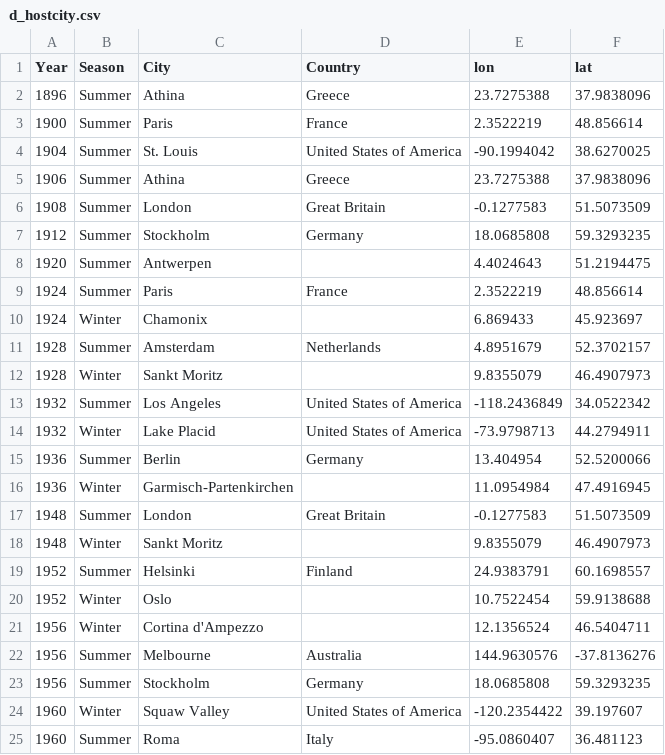
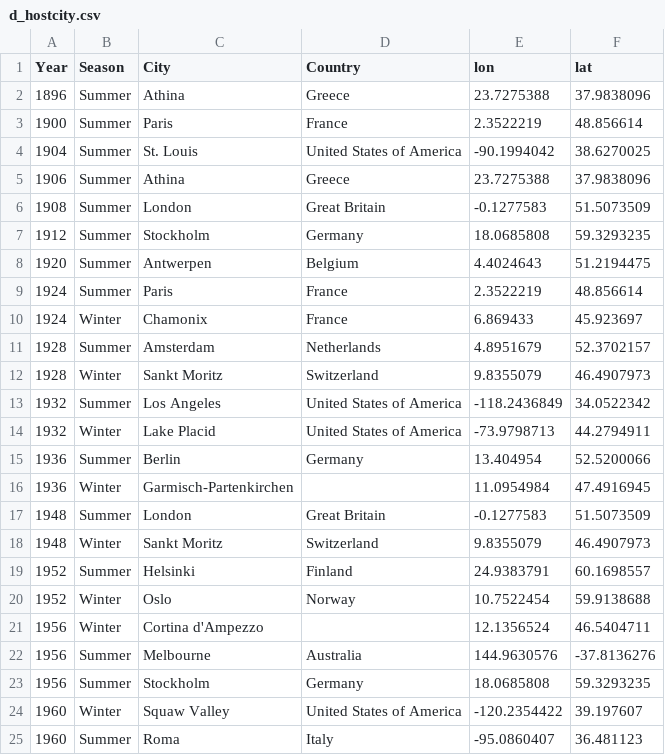
Before and after one commit to rgriff23/Olympic_history_v2, a CSV file: Data/d_hostcity.csv, drawn as a sheet; only a part is shown.

Commit message:
add host city countries

```diff
--- a/Data/d_hostcity.csv
+++ b/Data/d_hostcity.csv
@@ -7,7 +7,7 @@ Year,Season,City,Country,lon,lat
 1912,Summer,Stockholm,Germany,18.0685808,59.3293235
-1920,Summer,Antwerpen,,4.4024643,51.2194475
+1920,Summer,Antwerpen,Belgium,4.4024643,51.2194475
 1924,Summer,Paris,France,2.3522219,48.856614
-1924,Winter,Chamonix,,6.869433,45.923697
+1924,Winter,Chamonix,France,6.869433,45.923697
 1928,Summer,Amsterdam,Netherlands,4.8951679,52.3702157
-1928,Winter,Sankt Moritz,,9.8355079,46.4907973
+1928,Winter,Sankt Moritz,Switzerland,9.8355079,46.4907973
 1932,Summer,Los Angeles,United States of America,-118.2436849,34.0522342
@@ -17,5 +17,5 @@ Year,Season,City,Country,lon,lat
 1948,Summer,London,Great Britain,-0.1277583,51.5073509
-1948,Winter,Sankt Moritz,,9.8355079,46.4907973
+1948,Winter,Sankt Moritz,Switzerland,9.8355079,46.4907973
 1952,Summer,Helsinki,Finland,24.9383791,60.1698557
-1952,Winter,Oslo,,10.7522454,59.9138688
+1952,Winter,Oslo,Norway,10.7522454,59.9138688
 1956,Winter,Cortina d'Ampezzo,,12.1356524,46.5404711
```
